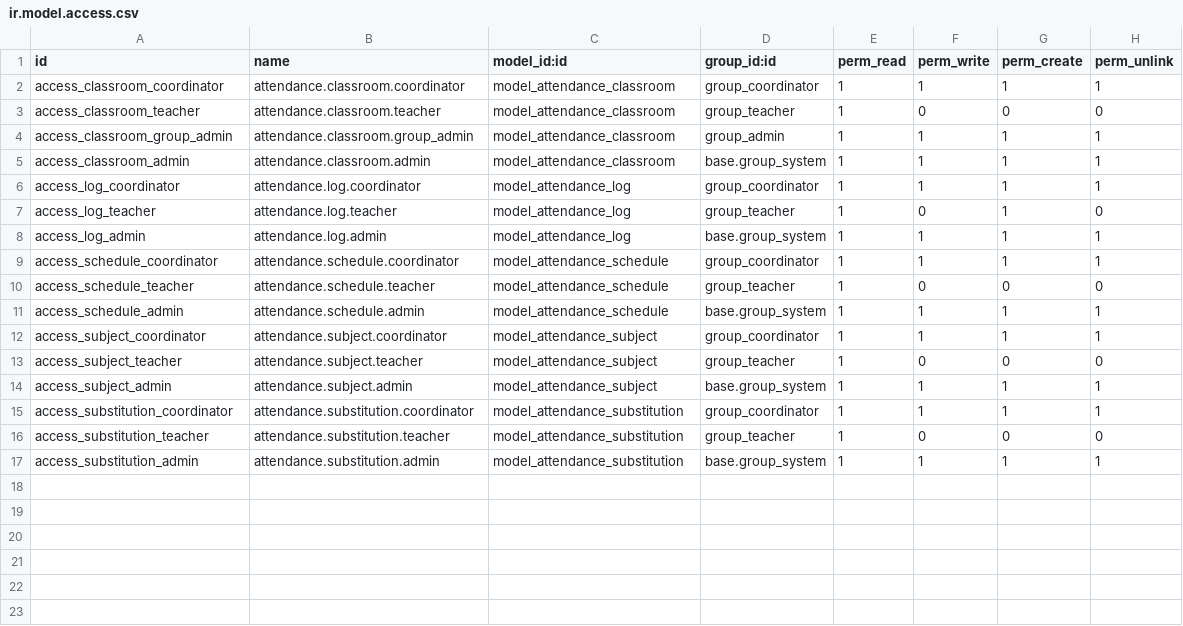
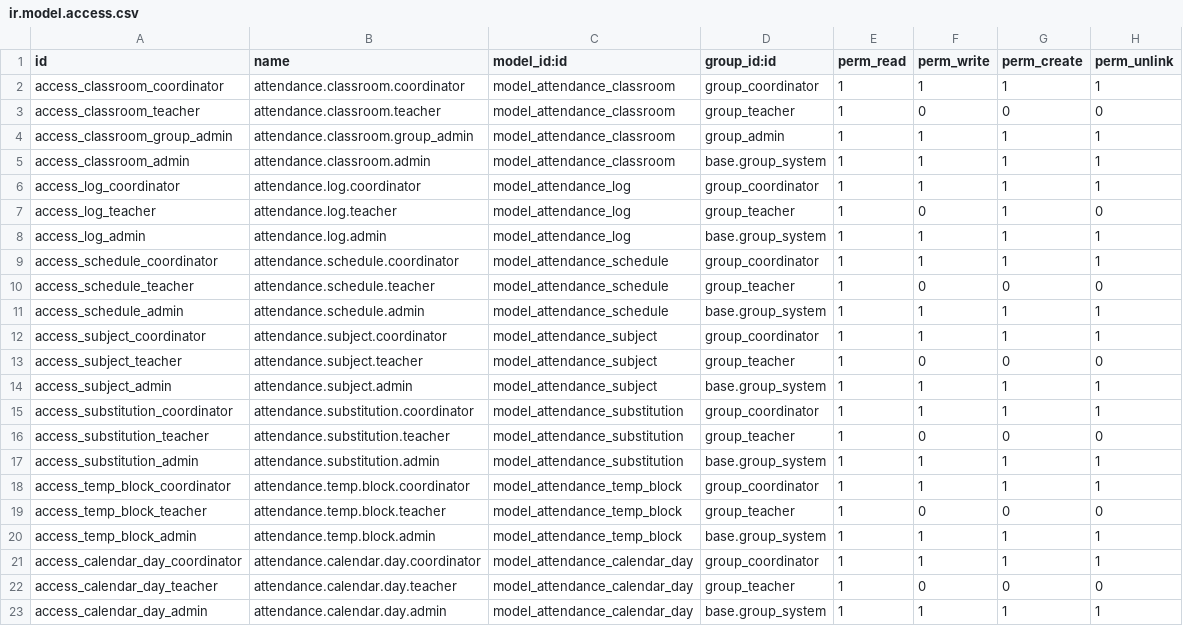
Before and after one commit to Theyisuskill/teacher_attendance_unefa, a CSV file: teacher_attendance/security/ir.model.access.csv, drawn as a sheet.

Commit message:
feat: Add temporary activity block manager with QR code generation
- Implemented the TempBlockManager component for managing temporary activity blocks.
- Added functionality for creating, editing, deleting, and toggling the status of blocks.
- Integrated QR code generation for each block with print functionality.
- Created responsive UI with filters for searching and categorizing blocks.
- Developed a report generator for attendance statistics with export options.
- Styled components with SCSS for better branding and user experience.
- Ensured mobile responsiveness across various devices.

```diff
--- a/teacher_attendance/security/ir.model.access.csv
+++ b/teacher_attendance/security/ir.model.access.csv
@@ -17 +17,7 @@ access_substitution_teacher,attendance.substitution.teacher,model_attendance_sub
 access_substitution_admin,attendance.substitution.admin,model_attendance_substitution,base.group_system,1,1,1,1
+access_temp_block_coordinator,attendance.temp.block.coordinator,model_attendance_temp_block,group_coordinator,1,1,1,1
+access_temp_block_teacher,attendance.temp.block.teacher,model_attendance_temp_block,group_teacher,1,0,0,0
+access_temp_block_admin,attendance.temp.block.admin,model_attendance_temp_block,base.group_system,1,1,1,1
+access_calendar_day_coordinator,attendance.calendar.day.coordinator,model_attendance_calendar_day,group_coordinator,1,1,1,1
+access_calendar_day_teacher,attendance.calendar.day.teacher,model_attendance_calendar_day,group_teacher,1,0,0,0
+access_calendar_day_admin,attendance.calendar.day.admin,model_attendance_calendar_day,base.group_system,1,1,1,1
```
Also changed, not shown: 40 other files.
